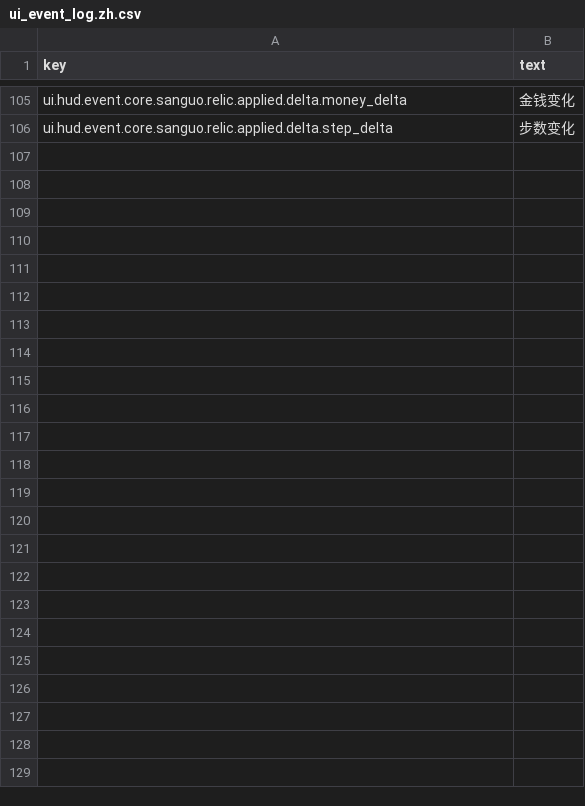
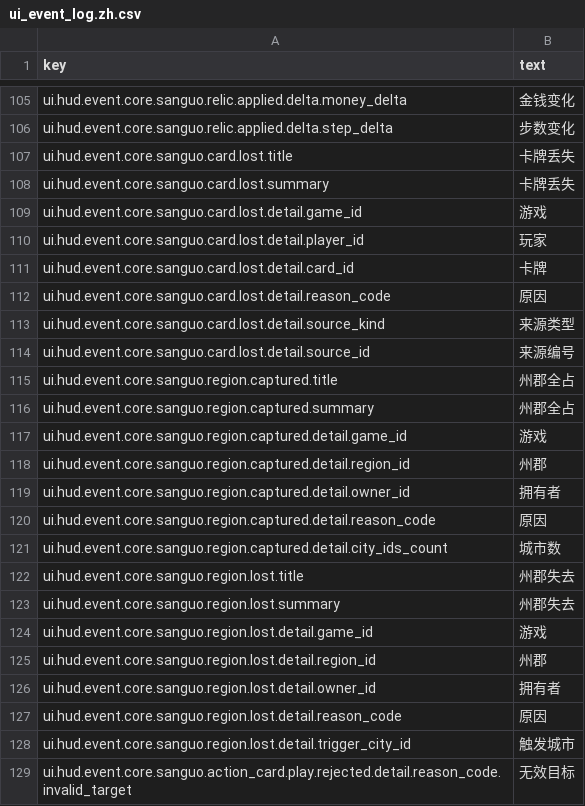
Before and after one commit to skyoxu/sanguo, a CSV file: Game.Godot/Translations/ui_event_log.zh.csv, drawn as a sheet; only a part is shown, gaps mark what is left out.

Commit message:
chore(task64): region contracts tests and hud updates

```diff
--- a/Game.Godot/Translations/ui_event_log.zh.csv
+++ b/Game.Godot/Translations/ui_event_log.zh.csv
@@ -106 +106,24 @@ ui.hud.event.core.sanguo.relic.applied.delta.money_delta,金钱变化
 ui.hud.event.core.sanguo.relic.applied.delta.step_delta,步数变化
+ui.hud.event.core.sanguo.card.lost.title,卡牌丢失
+ui.hud.event.core.sanguo.card.lost.summary,卡牌丢失
+ui.hud.event.core.sanguo.card.lost.detail.game_id,游戏
+ui.hud.event.core.sanguo.card.lost.detail.player_id,玩家
+ui.hud.event.core.sanguo.card.lost.detail.card_id,卡牌
+ui.hud.event.core.sanguo.card.lost.detail.reason_code,原因
+ui.hud.event.core.sanguo.card.lost.detail.source_kind,来源类型
+ui.hud.event.core.sanguo.card.lost.detail.source_id,来源编号
+ui.hud.event.core.sanguo.region.captured.title,州郡全占
+ui.hud.event.core.sanguo.region.captured.summary,州郡全占
+ui.hud.event.core.sanguo.region.captured.detail.game_id,游戏
+ui.hud.event.core.sanguo.region.captured.detail.region_id,州郡
+ui.hud.event.core.sanguo.region.captured.detail.owner_id,拥有者
+ui.hud.event.core.sanguo.region.captured.detail.reason_code,原因
+ui.hud.event.core.sanguo.region.captured.detail.city_ids_count,城市数
+ui.hud.event.core.sanguo.region.lost.title,州郡失去
+ui.hud.event.core.sanguo.region.lost.summary,州郡失去
+ui.hud.event.core.sanguo.region.lost.detail.game_id,游戏
+ui.hud.event.core.sanguo.region.lost.detail.region_id,州郡
+ui.hud.event.core.sanguo.region.lost.detail.owner_id,拥有者
+ui.hud.event.core.sanguo.region.lost.detail.reason_code,原因
+ui.hud.event.core.sanguo.region.lost.detail.trigger_city_id,触发城市
+ui.hud.event.core.sanguo.action_card.play.rejected.detail.reason_code.invalid_target,无效目标
```
Also changed, not shown: Game.Godot/Translations/ui_event_log.en.csv, 24 other files.
